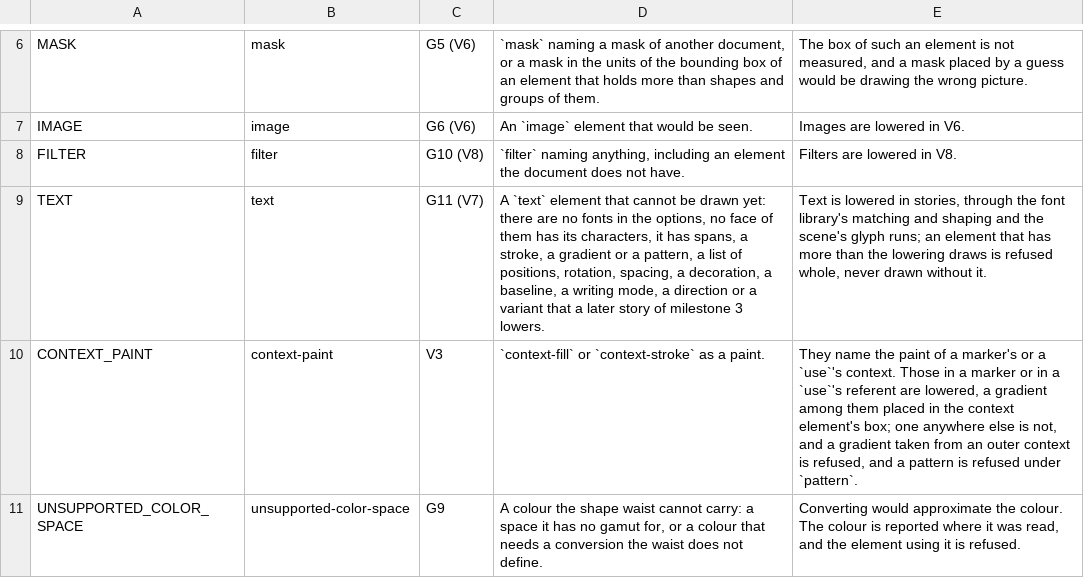
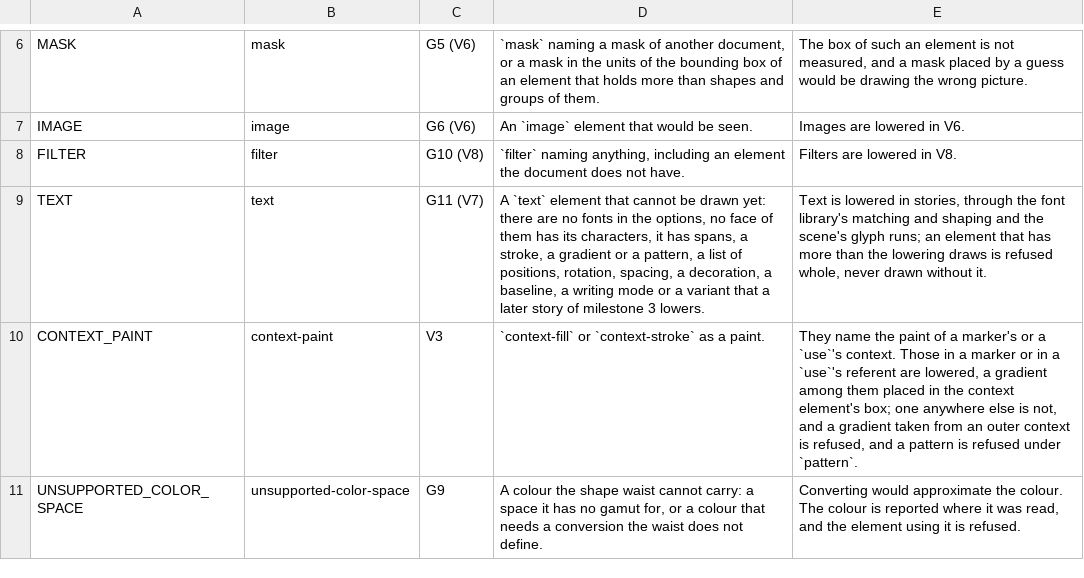
Before and after one commit to Ghoti-io/vector, a TSV file: tools/lower/reasons.tsv, drawn as a sheet; only a part is shown, gaps mark what is left out.

Commit message:
Set right-to-left text and bidi overrides
direction is the paragraph direction the bidirectional algorithm runs over, so right-to-left text is joined and reordered by the font library, and start and end of text-anchor are the line's: a right-to-left chunk that starts at x ends there, as the reference and Chromium draw it. unicode-bidi bidi-override gives every character the direction of the property: the text is cut into script runs, each shaped in that direction and laid in its order. Design H24 to H26 are written down (H24 and H25 were missing). Conformance score 1,073 of 1,679.

```diff
--- a/tools/lower/reasons.tsv
+++ b/tools/lower/reasons.tsv
@@ -8,3 +8,3 @@ IMAGE	image	G6 (V6)	An `image` element that would be seen.	Images are lowered in
 FILTER	filter	G10 (V8)	`filter` naming anything, including an element the document does not have.	Filters are lowered in V8.
-TEXT	text	G11 (V7)	A `text` element that cannot be drawn yet: there are no fonts in the options, no face of them has its characters, it has spans, a stroke, a gradient or a pattern, a list of positions, rotation, spacing, a decoration, a baseline, a writing mode, a direction or a variant that a later story of milestone 3 lowers.	Text is lowered in stories, through the font library's matching and shaping and the scene's glyph runs; an element that has more than the lowering draws is refused whole, never drawn without it.
+TEXT	text	G11 (V7)	A `text` element that cannot be drawn yet: there are no fonts in the options, no face of them has its characters, it has spans, a stroke, a gradient or a pattern, a list of positions, rotation, spacing, a decoration, a baseline, a writing mode or a variant that a later story of milestone 3 lowers.	Text is lowered in stories, through the font library's matching and shaping and the scene's glyph runs; an element that has more than the lowering draws is refused whole, never drawn without it.
 CONTEXT_PAINT	context-paint	V3	`context-fill` or `context-stroke` as a paint.	They name the paint of a marker's or a `use`'s context. Those in a marker or in a `use`'s referent are lowered, a gradient among them placed in the context element's box; one anywhere else is not, and a gradient taken from an outer context is refused, and a pattern is refused under `pattern`.
```
Also changed, not shown: 10 other files.
